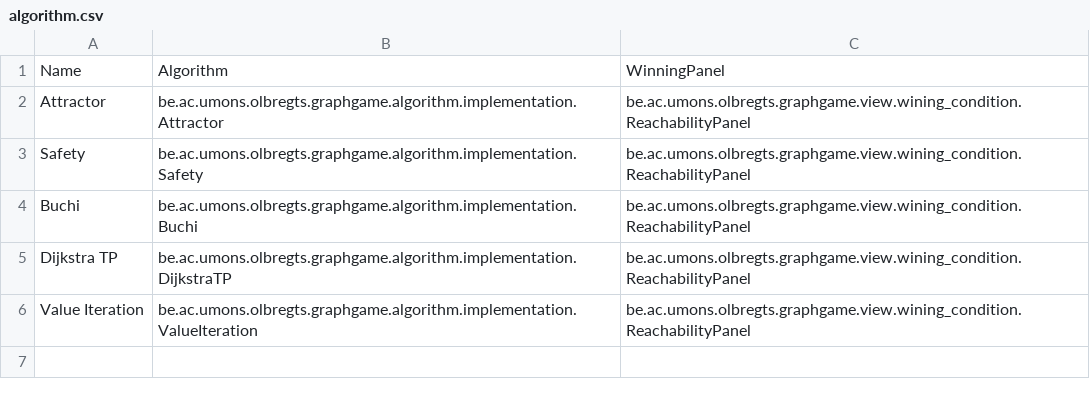
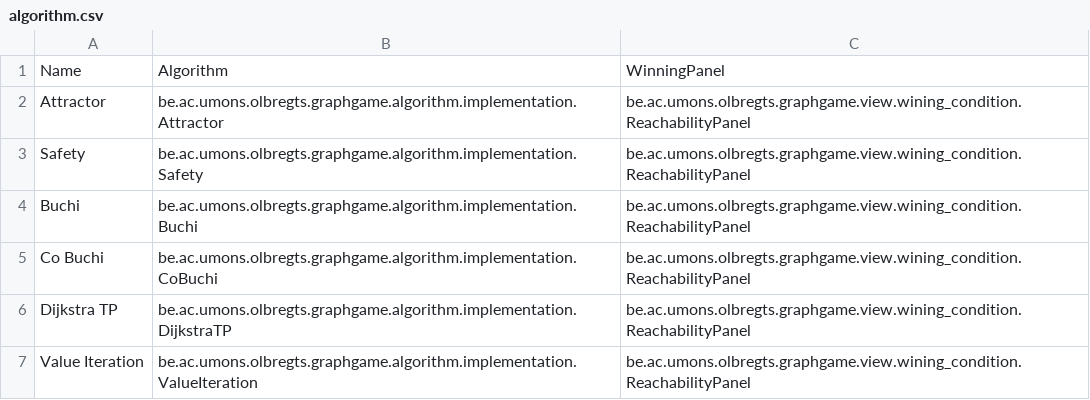
Before and after one commit to sotino/GraphGame, a CSV file: algorithm.csv, drawn as a sheet; the diff names each change by its address in the sheet, - before the commit and + after, or states it on an @@ line.

Commit message:
Implementation of Co Buchi game

```diff
--- a/algorithm.csv
+++ b/algorithm.csv
+row 5: Co Buchi | be.ac.umons.olbregts.graphgame.algorithm.implementation.CoBuchi | be.ac.umons.olbregts.graphgame.view.wining_condition.ReachabilityPanel
```
Also changed, not shown: 8 other files.
